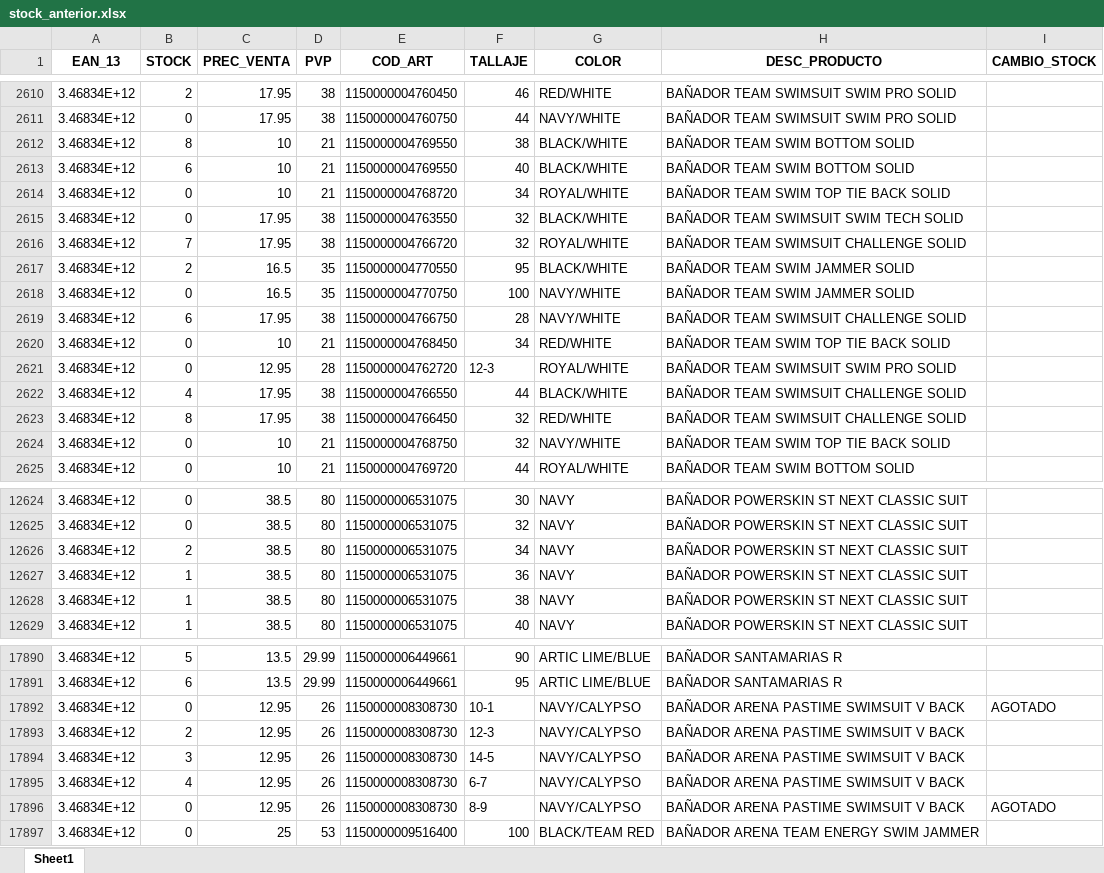
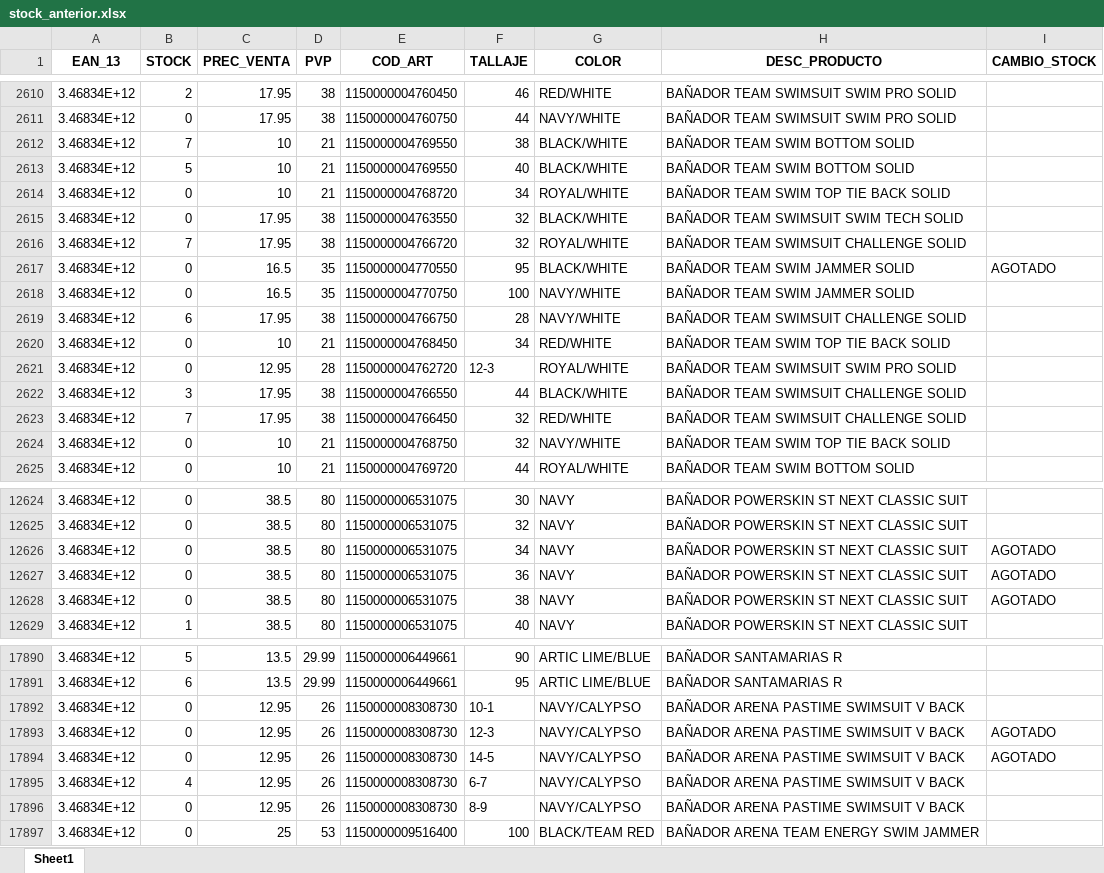
Before and after one commit to diazvjuanjo/stock_alert, an Excel workbook: stock_anterior.xlsx, sheet Sheet1, drawn as a sheet; only a part is shown, gaps mark what is left out; values as stored, in another font and other column widths than the file's, no borders; the diff covers the shown part only; the diff names each change by its address in the sheet, - before the commit and + after, or states it on an @@ line.

```diff
--- a/stock_anterior.xlsx (sheet Sheet1)
+++ b/stock_anterior.xlsx (sheet Sheet1)
-B2612 (STOCK): 8
+B2612 (STOCK): 7
-B2613 (STOCK): 6
+B2613 (STOCK): 5
-B2617 (STOCK): 2
+B2617 (STOCK): 0
-I2617 (CAMBIO_STOCK): (empty)
+I2617 (CAMBIO_STOCK): AGOTADO
-B2622 (STOCK): 4
+B2622 (STOCK): 3
-B2623 (STOCK): 8
+B2623 (STOCK): 7
-B12626 (STOCK): 2
+B12626 (STOCK): 0
-I12626:I12628 (CAMBIO_STOCK): (empty)
+I12626:I12628 (CAMBIO_STOCK): AGOTADO
-B12627:B12628 (STOCK): 1
+B12627:B12628 (STOCK): 0
-I17892 (CAMBIO_STOCK): AGOTADO
+I17892 (CAMBIO_STOCK): (empty)
-B17893 (STOCK): 2
+B17893 (STOCK): 0
-I17893:I17894 (CAMBIO_STOCK): (empty)
+I17893:I17894 (CAMBIO_STOCK): AGOTADO
-B17894 (STOCK): 3
+B17894 (STOCK): 0
-I17896 (CAMBIO_STOCK): AGOTADO
+I17896 (CAMBIO_STOCK): (empty)
```
Also changed, not shown: 426 edited cells elsewhere in this sheet.
